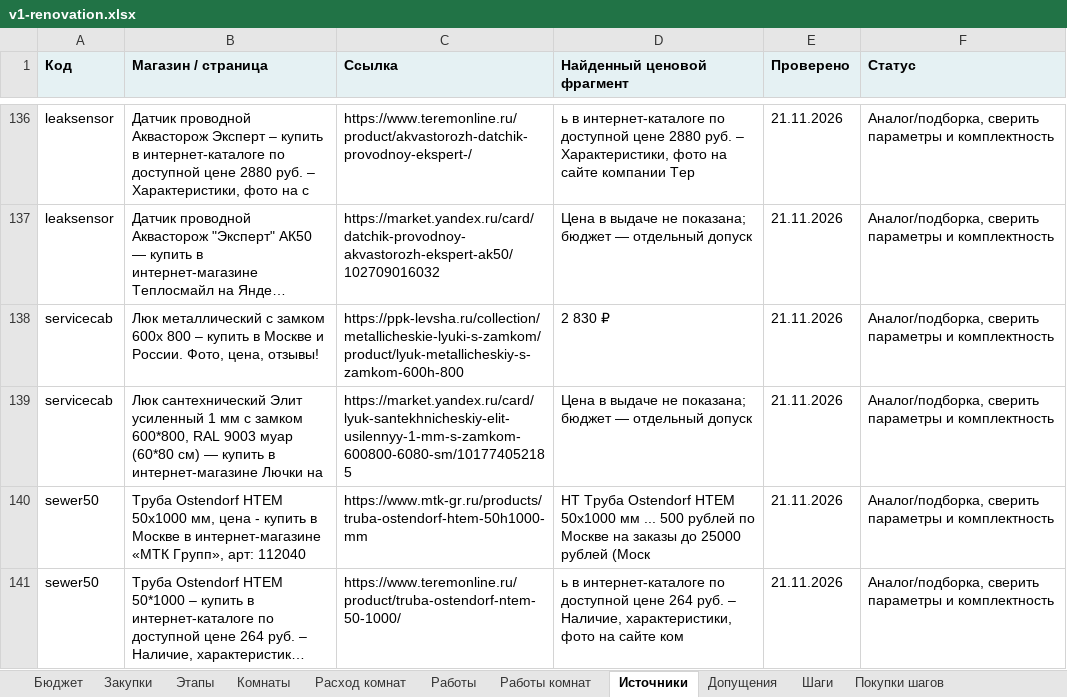
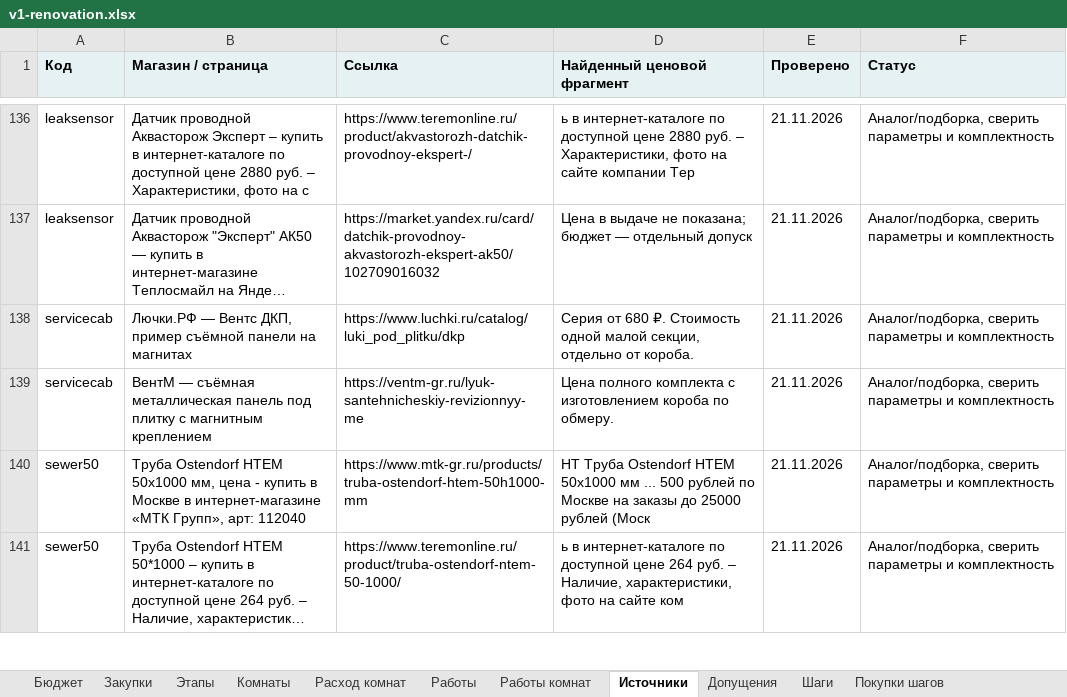
Before and after one commit to kprokopchik/stroika, an Excel workbook: docs/kvartira-95/downloads/v1-renovation.xlsx, sheet Источники, drawn as a sheet; only a part is shown, gaps mark what is left out; long unchanged cells end in …; values as stored, in another font and other column widths than the file's, no borders; the diff names each change by its address in the sheet, - before the commit and + after, or states it on an @@ line.

Commit message:
В1: скрытый доступ к стоякам через съёмные панели на магнитах

```diff
--- a/docs/kvartira-95/downloads/v1-renovation.xlsx (sheet Источники)
+++ b/docs/kvartira-95/downloads/v1-renovation.xlsx (sheet Источники)
-B138 (Магазин / страница): Люк металлический с замком 600х 800 – купить в Москве и России. Фото, цена, отзывы!
+B138 (Магазин / страница): Лючки.РФ — Вентс ДКП, пример съёмной панели на магнитах
-C138 (Ссылка): https://ppk-levsha.ru/collection/metallicheskie-lyuki-s-zamkom/product/lyuk-metallicheskiy-s-zamkom-600h-800
+C138 (Ссылка): https://www.luchki.ru/catalog/luki_pod_plitku/dkp
-D138 (Найденный ценовой фрагмент): 2 830 ₽
+D138 (Найденный ценовой фрагмент): Серия от 680 ₽. Стоимость одной малой секции, отдельно от короба.
-B139 (Магазин / страница): Люк сантехнический Элит усиленный 1 мм с замком 600*800, RAL 9003 муар (60*80 см) — купить в интернет-магазине Лючки на
+B139 (Магазин / страница): ВентМ — съёмная металлическая панель под плитку с магнитным креплением
-C139 (Ссылка): https://market.yandex.ru/card/lyuk-santekhnicheskiy-elit-usilennyy-1-mm-s-zamkom-600800-6080-sm/101774052185
+C139 (Ссылка): https://ventm-gr.ru/lyuk-santehnicheskiy-revizionnyy-me
-D139 (Найденный ценовой фрагмент): Цена в выдаче не показана; бюджет — отдельный допуск
+D139 (Найденный ценовой фрагмент): Цена полного комплекта с изготовлением короба по обмеру.
```
Also changed, not shown: sheet Закупки, sheet Покупки шагов, sheet Расход комнат, projects/kvartira-95/downloads/v1-renovation.xlsx, 29 other files.
